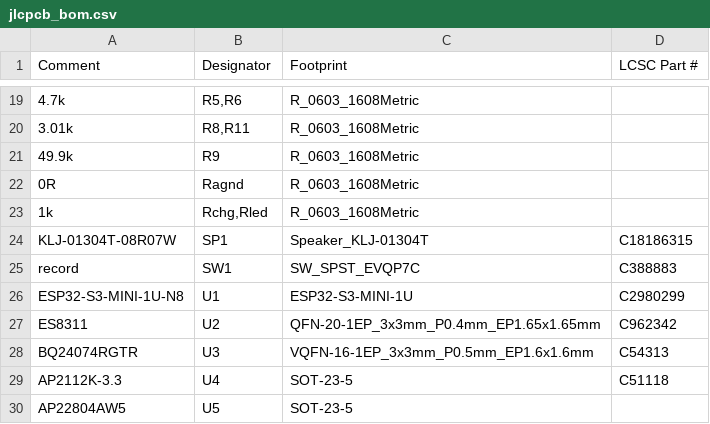
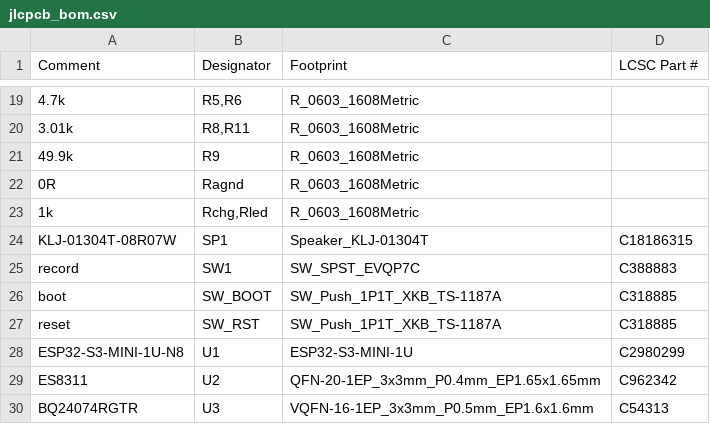
Before and after one commit to zeeman-effect/pixel-snap-voice, a CSV file: hardware/kicad/jlcpcb_bom.csv, drawn as a sheet; only a part is shown, gaps mark what is left out; the shorter side is filled out with more unchanged rows.

```diff
--- a/hardware/kicad/jlcpcb_bom.csv
+++ b/hardware/kicad/jlcpcb_bom.csv
@@ -25,2 +25,4 @@
 "record","SW1","SW_SPST_EVQP7C","C388883"
+"boot","SW_BOOT","SW_Push_1P1T_XKB_TS-1187A","C318885"
+"reset","SW_RST","SW_Push_1P1T_XKB_TS-1187A","C318885"
 "ESP32-S3-MINI-1U-N8","U1","ESP32-S3-MINI-1U","C2980299"
```
Also changed, not shown: hardware/kicad/fab/recorder-pos.csv, hardware/kicad/jlcpcb_cpl.csv, 46 other files.
